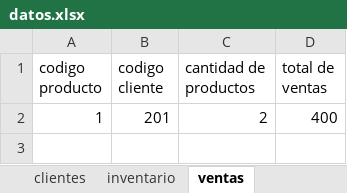
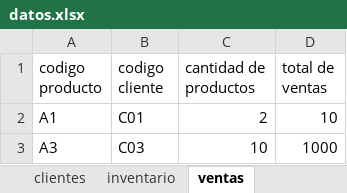
Before and after one commit to grecinosl3/Proyecto-Final, an Excel workbook: algoritmos/archivos/datos.xlsx, sheet ventas, drawn as a sheet; values as stored, in another font and other column widths than the file's, no borders; removed rows and columns are numbered as before the commit, all else as after; the diff names each change by its address in the sheet, - before the commit and + after, or states it on an @@ line.

```diff
--- a/algoritmos/archivos/datos.xlsx (sheet ventas)
+++ b/algoritmos/archivos/datos.xlsx (sheet ventas)
-row 2: 1 | 201 | 2 | 400
+row 2: A1 | C01 | 2 | 10
+row 3: A3 | C03 | 10 | 1000
```
Also changed, not shown: sheet inventario, sheet clientes, algoritmos/ventas_por_cliente.xlsx, 6 other files.
